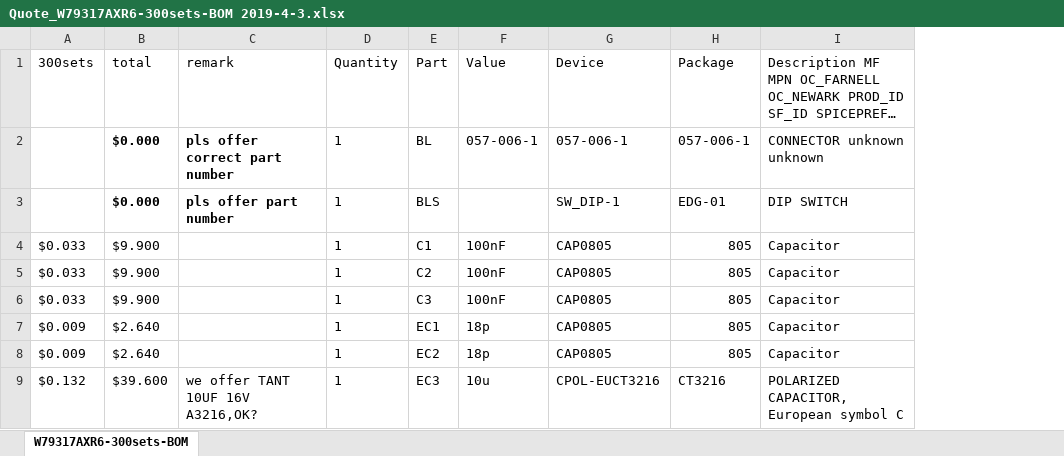
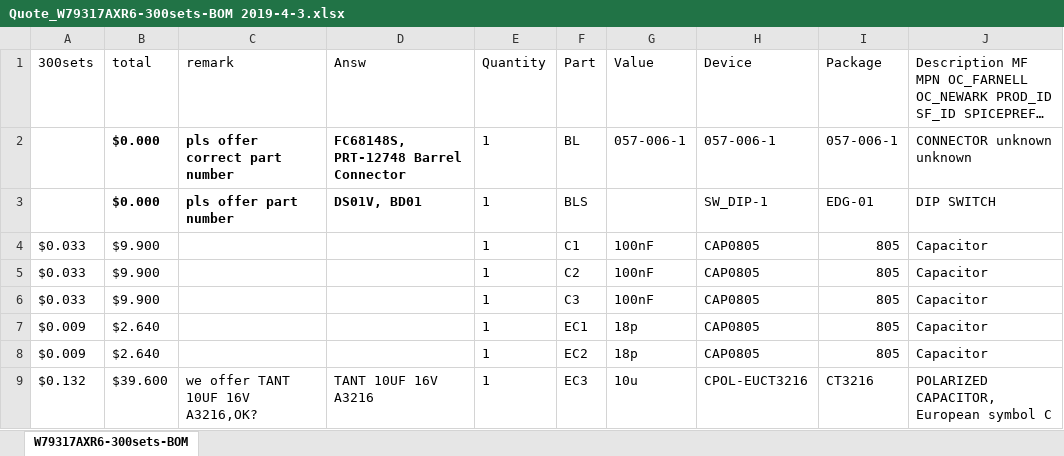
Before and after one commit to buildingautomator/eagle, an Excel workbook: KMO_IO_M/V1_3OUT/Quote_W79317AXR6-300sets-BOM 2019-4-3.xlsx, sheet W79317AXR6-300sets-BOM, drawn as a sheet; only a part is shown; long unchanged cells end in …; values as stored, in another font and other column widths than the file's, no borders; the diff names each change by its address in the sheet, - before the commit and + after, or states it on an @@ line.

```diff
--- a/KMO_IO_M/V1_3OUT/Quote_W79317AXR6-300sets-BOM 2019-4-3.xlsx (sheet W79317AXR6-300sets-BOM)
+++ b/KMO_IO_M/V1_3OUT/Quote_W79317AXR6-300sets-BOM 2019-4-3.xlsx (sheet W79317AXR6-300sets-BOM)
+column D (Answ), rows 2-9: FC68148S, PRT-12748 Barrel Connector | DS01V, BD01 |  |  |  |  |  | TANT 10UF 16V A3216
```
Also changed, not shown: formulas that keep their value, 1 other file.
